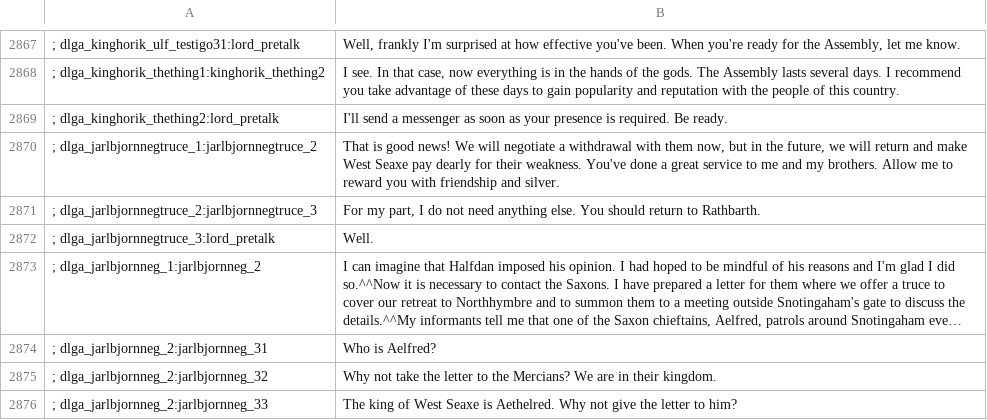
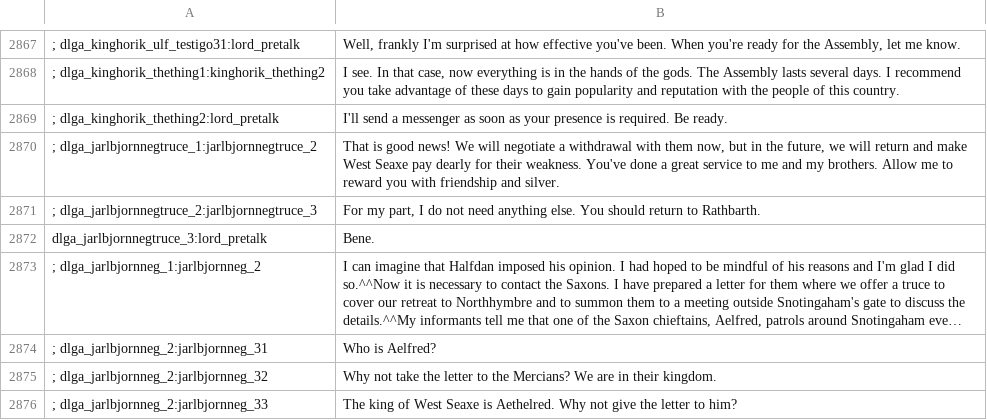
Before and after one commit to FabianoIlCapo/warband-vc-l10n, a CSV file: it/dialogs.csv, drawn as a sheet; only a part is shown, gaps mark what is left out; long unchanged cells end in …; removed rows and columns are numbered as before the commit, all else as after; the diff names each change by its address in the sheet, - before the commit and + after, or states it on an @@ line.

```diff
--- a/it/dialogs.csv
+++ b/it/dialogs.csv
-row 2872: ; dlga_jarlbjornnegtruce_3:lord_pretalk | Well.
+row 2872: dlga_jarlbjornnegtruce_3:lord_pretalk | Bene.
```
Also changed, not shown: it/game_menus.csv, it/game_strings.csv, 3 other files.
